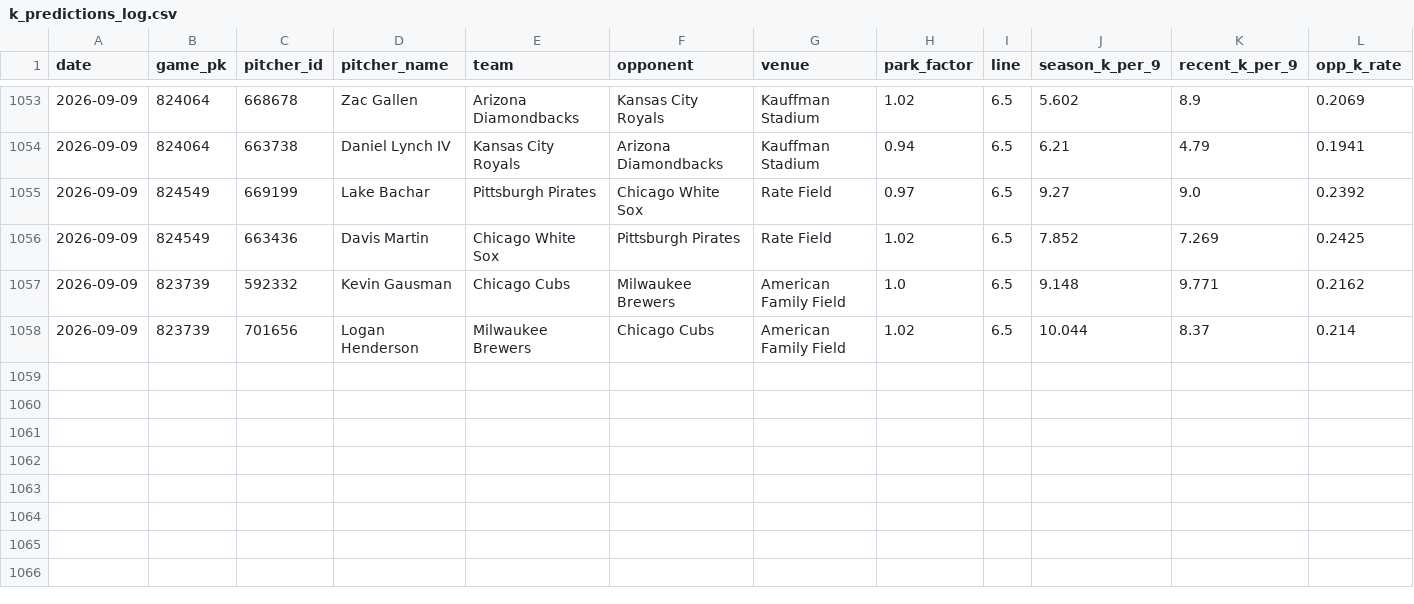
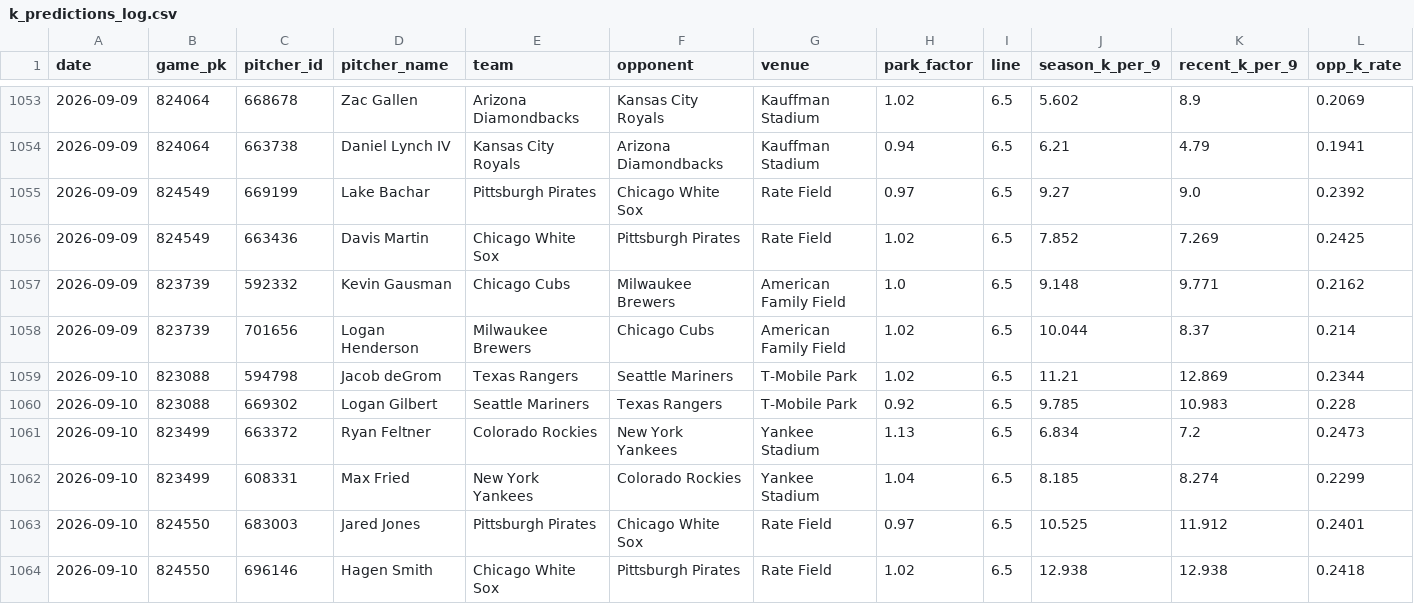
Before and after one commit to yuschajp/mlb_hits_model, a CSV file: data/ledger/k_predictions_log.csv, drawn as a sheet; only a part is shown, gaps mark what is left out; rows hold the shown columns only; the diff names each change by its address in the sheet, - before the commit and + after, or states it on an @@ line.

Commit message:
Update ledger data (2026-09-10 18:09)

```diff
--- a/data/ledger/k_predictions_log.csv
+++ b/data/ledger/k_predictions_log.csv
+row 1059: 2026-09-10 | 823088 | 594798 | Jacob deGrom | Texas Rangers | Seattle Mariners | T-Mobile Park | 1.02 | 6.5 | 11.21 | 12.869 | 0.2344
+row 1060: 2026-09-10 | 823088 | 669302 | Logan Gilbert | Seattle Mariners | Texas Rangers | T-Mobile Park | 0.92 | 6.5 | 9.785 | 10.983 | 0.228
+row 1061: 2026-09-10 | 823499 | 663372 | Ryan Feltner | Colorado Rockies | New York Yankees | Yankee Stadium | 1.13 | 6.5 | 6.834 | 7.2 | 0.2473
+row 1062: 2026-09-10 | 823499 | 608331 | Max Fried | New York Yankees | Colorado Rockies | Yankee Stadium | 1.04 | 6.5 | 8.185 | 8.274 | 0.2299
+row 1063: 2026-09-10 | 824550 | 683003 | Jared Jones | Pittsburgh Pirates | Chicago White Sox | Rate Field | 0.97 | 6.5 | 10.525 | 11.912 | 0.2401
+row 1064: 2026-09-10 | 824550 | 696146 | Hagen Smith | Chicago White Sox | Pittsburgh Pirates | Rate Field | 1.02 | 6.5 | 12.938 | 12.938 | 0.2418
```
Also changed, not shown: 1 other file.
